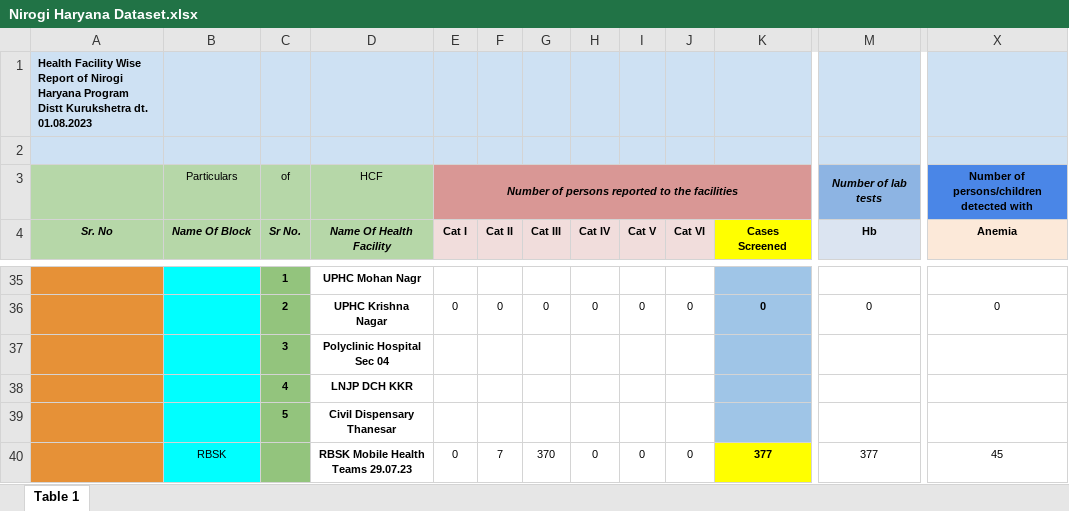
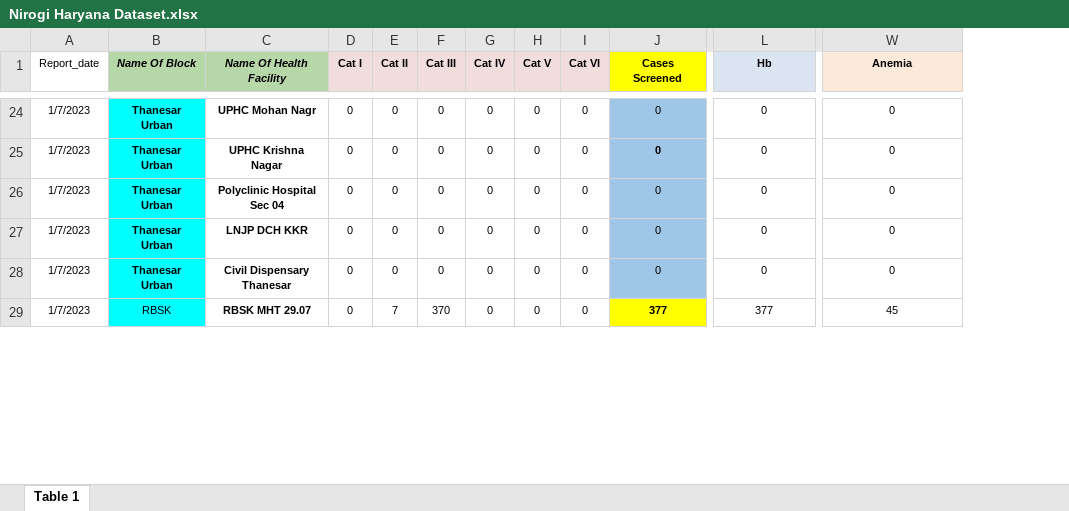
Before and after one commit to vksinglakkr/DashBoard_Nirogi, an Excel workbook: Nirogi Haryana Dataset.xlsx, sheet Table 1, drawn as a sheet; only a part is shown, gaps mark what is left out; values as stored, in another font and other column widths than the file's, no borders; removed rows and columns are numbered as before the commit, all else as after; rows hold the shown columns only; the diff covers the shown part only; the diff names each change by its address in the sheet, - before the commit and + after, or states it on an @@ line.

Commit message:
Add files via upload

```diff
--- a/Nirogi Haryana Dataset.xlsx (sheet Table 1)
+++ b/Nirogi Haryana Dataset.xlsx (sheet Table 1)
-column A (Sr. No), empty
+column A (Report_date), rows 24-29: all 1/7/2023
-column C (Sr No.), rows 35-39: 1 | 2 | 3 | 4 | 5
-row 1: Health Facility Wise Report of Nirogi Haryana Program Distt Kurukshetra dt. 01.08.2023
-row 2: (empty)
-row 3:  | Particulars | of | HCF | Number of persons reported to the facilities |  |  |  |  |  |  | Number of lab tests | Number of persons/children detected with
-B24:B28 (Name Of Block): (empty)
+B24:B28 (Name Of Block): Thanesar Urban
-D24 (Cat I): (empty)
+D24 (Cat I): 0
-E24 (Cat II): (empty)
+E24 (Cat II): 0
-F24 (Cat III): (empty)
+F24 (Cat III): 0
-G24 (Cat IV): (empty)
+G24 (Cat IV): 0
-H24 (Cat V): (empty)
+H24 (Cat V): 0
-I24 (Cat VI): (empty)
+I24 (Cat VI): 0
-J24 (Cases Screened): (empty)
+J24 (Cases Screened): 0
-L24 (Hb): (empty)
+L24 (Hb): 0
-W24 (Anemia): (empty)
+W24 (Anemia): 0
-D26:D28 (Cat I): (empty)
+D26:D28 (Cat I): 0
-E26:E28 (Cat II): (empty)
+E26:E28 (Cat II): 0
-F26:F28 (Cat III): (empty)
+F26:F28 (Cat III): 0
-G26:G28 (Cat IV): (empty)
+G26:G28 (Cat IV): 0
-H26:H28 (Cat V): (empty)
+H26:H28 (Cat V): 0
-I26:I28 (Cat VI): (empty)
+I26:I28 (Cat VI): 0
-J26:J28 (Cases Screened): (empty)
+J26:J28 (Cases Screened): 0
-L26:L28 (Hb): (empty)
+L26:L28 (Hb): 0
-W26:W28 (Anemia): (empty)
+W26:W28 (Anemia): 0
-C29 (Name Of Health Facility): RBSK Mobile Health Teams 29.07.23
+C29 (Name Of Health Facility): RBSK MHT 29.07
```
Also changed, not shown: 1 added row, 10 removed rows, 177 edited cells, cell formats and merged cells elsewhere in this sheet.
